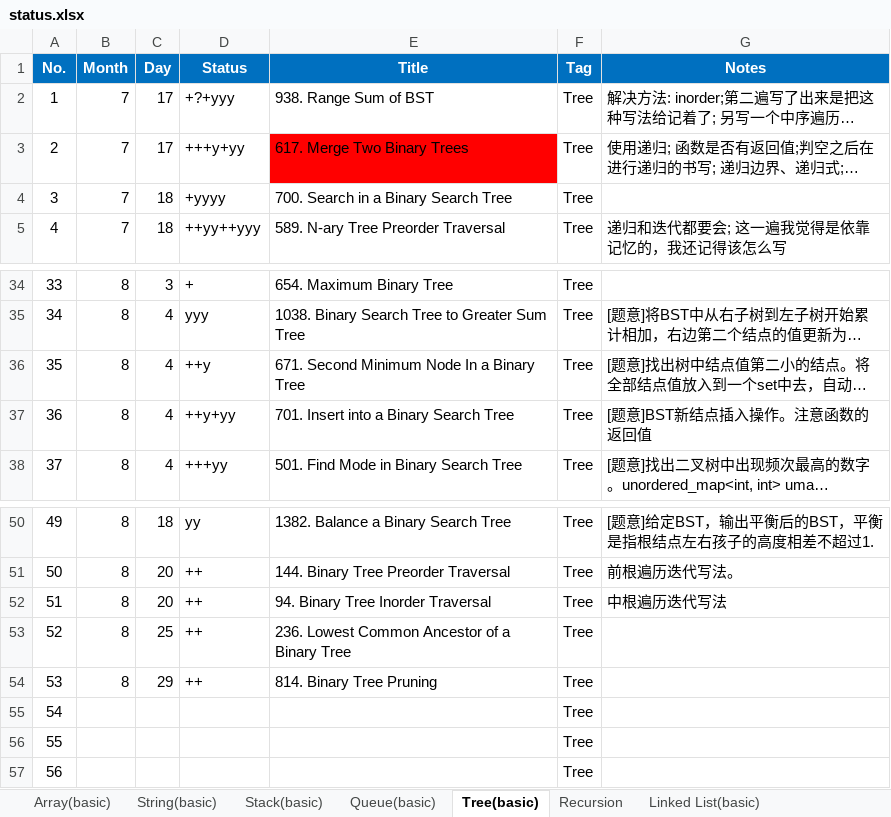
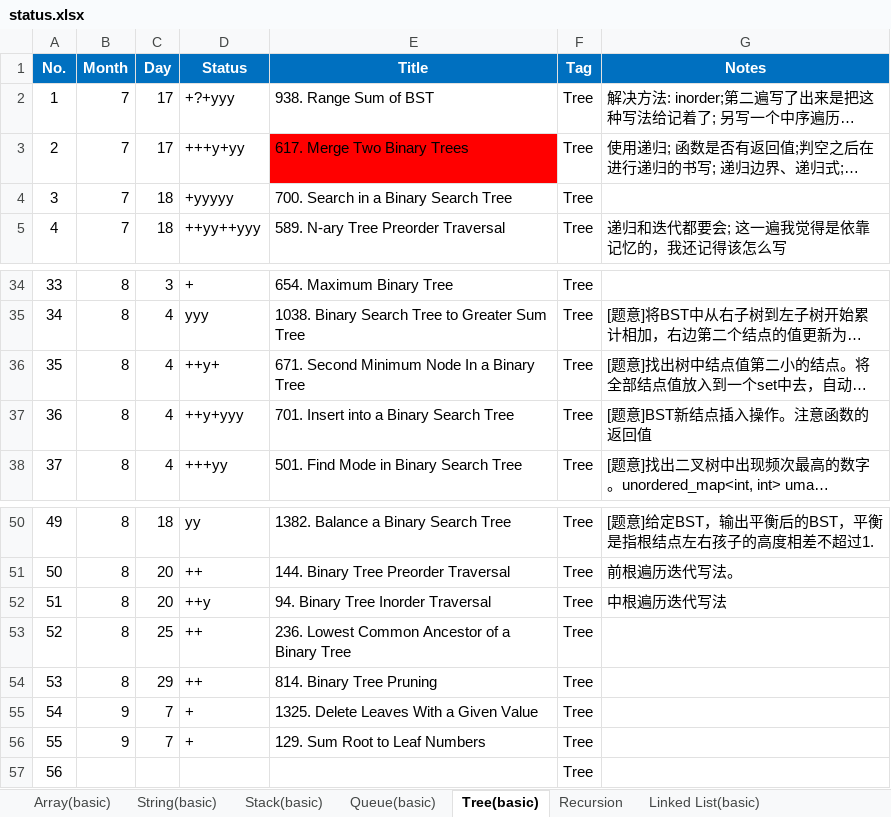
Before and after one commit to ZTidus/DataStructure, an Excel workbook: OJ/LeetCode/status.xlsx, sheet Tree(basic), drawn as a sheet; only a part is shown, gaps mark what is left out; long unchanged cells end in …; values as stored, in another font and other column widths than the file's, no borders; the diff names each change by its address in the sheet, - before the commit and + after, or states it on an @@ line.

Commit message:
update leetcode status

```diff
--- a/OJ/LeetCode/status.xlsx (sheet Tree(basic))
+++ b/OJ/LeetCode/status.xlsx (sheet Tree(basic))
-D4 (Status): +yyyy
+D4 (Status): +yyyyy
-D36 (Status): ++y
+D36 (Status): ++y+
-D37 (Status): ++y+yy
+D37 (Status): ++y+yyy
-D52 (Status): ++
+D52 (Status): ++y
-B55:B56 (Month): (empty)
+B55:B56 (Month): 9
-C55:C56 (Day): (empty)
+C55:C56 (Day): 7
-D55:D56 (Status): (empty)
+D55:D56 (Status): +
-E55 (Title): (empty)
+E55 (Title): 1325. Delete Leaves With a Given Value
-E56 (Title): (empty)
+E56 (Title): 129. Sum Root to Leaf Numbers
```
Also changed, not shown: sheet Two pointers(basic), sheet Array(basic), sheet 规则, sheet Binary search, sheet Linked List(basic), sheet Recursion, 1 more sheet, other sheet tabs.
